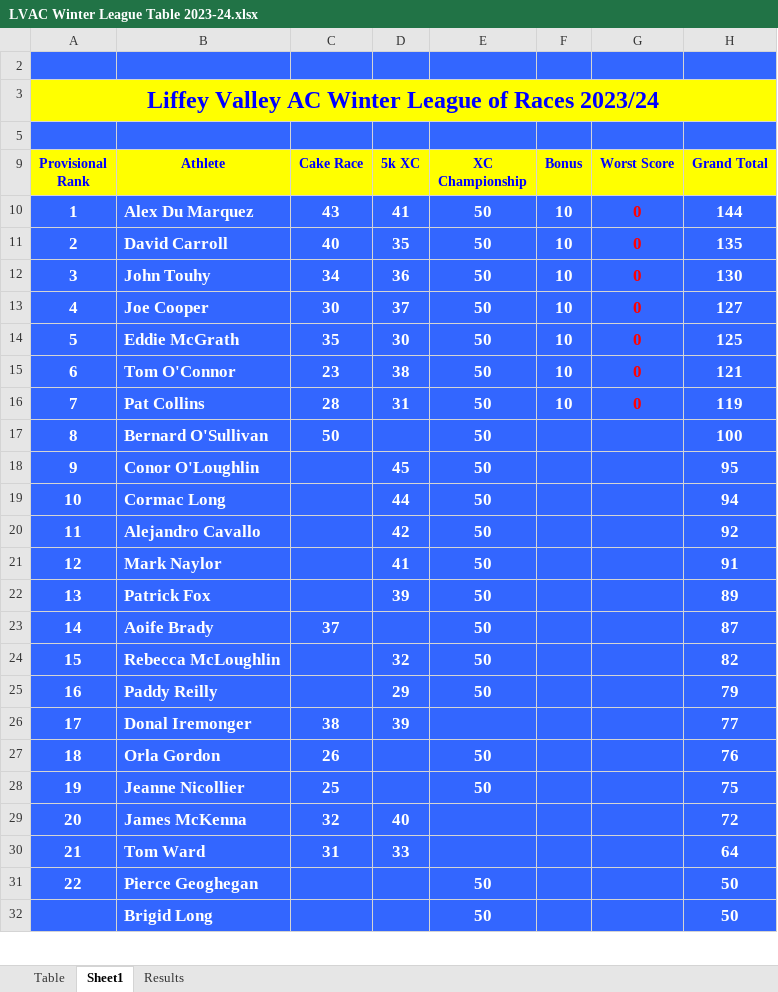
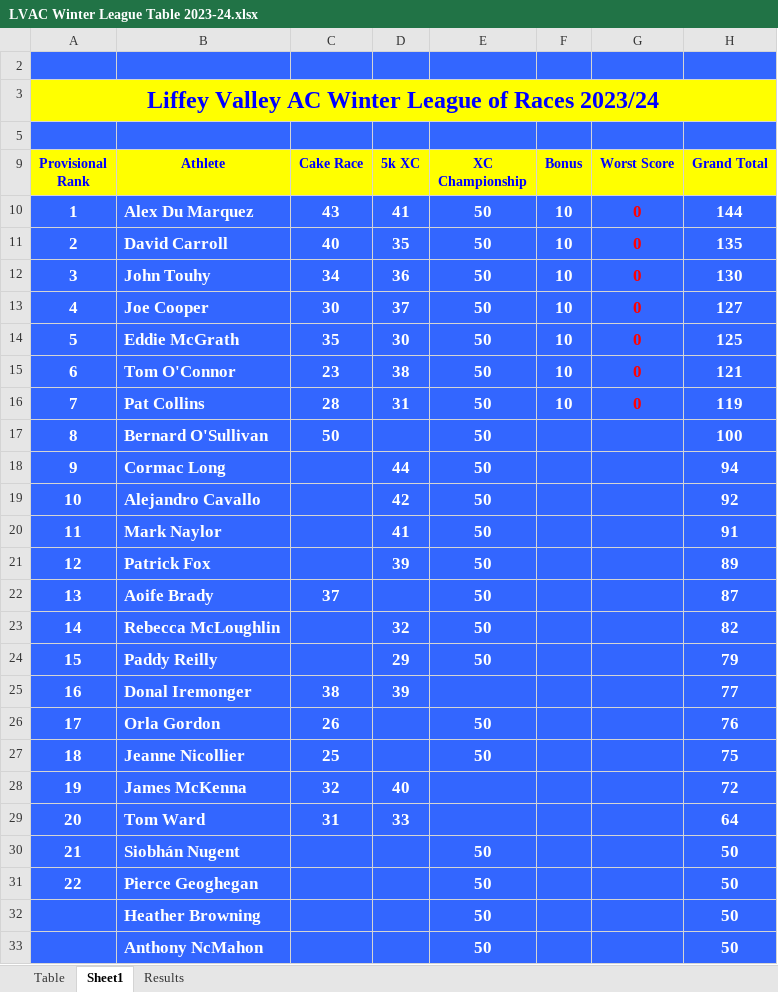
Before and after one commit to LiffeyValleyAC/LiffeyValleyAC.github.io, an Excel workbook: assets/results/winter-league-2023-2024/LVAC Winter League Table 2023-24.xlsx, sheet Sheet1, drawn as a sheet; only a part is shown; the shorter side is filled out with more unchanged rows; values as stored, in another font and other column widths than the file's, no borders; removed rows and columns are numbered as before the commit, all else as after; the diff covers the shown part only; the diff names each change by its address in the sheet, - before the commit and + after, or states it on an @@ line.

```diff
--- a/assets/results/winter-league-2023-2024/LVAC Winter League Table 2023-24.xlsx (sheet Sheet1)
+++ b/assets/results/winter-league-2023-2024/LVAC Winter League Table 2023-24.xlsx (sheet Sheet1)
-B18 (Athlete): Conor O'Loughlin
+B18 (Athlete): Cormac Long
-D18 (5k XC): 45
+D18 (5k XC): 44
-H18 (Grand Total): 95
+H18 (Grand Total): 94
-B19 (Athlete): Cormac Long
+B19 (Athlete): Alejandro Cavallo
-D19 (5k XC): 44
+D19 (5k XC): 42
-H19 (Grand Total): 94
+H19 (Grand Total): 92
-B20 (Athlete): Alejandro Cavallo
+B20 (Athlete): Mark Naylor
-D20 (5k XC): 42
+D20 (5k XC): 41
-H20 (Grand Total): 92
+H20 (Grand Total): 91
-B21 (Athlete): Mark Naylor
+B21 (Athlete): Patrick Fox
-D21 (5k XC): 41
+D21 (5k XC): 39
-H21 (Grand Total): 91
+H21 (Grand Total): 89
-B22 (Athlete): Patrick Fox
+B22 (Athlete): Aoife Brady
-C22 (Cake Race): (empty)
+C22 (Cake Race): 37
-D22 (5k XC): 39
+D22 (5k XC): (empty)
-H22 (Grand Total): 89
+H22 (Grand Total): 87
-B23 (Athlete): Aoife Brady
+B23 (Athlete): Rebecca McLoughlin
-C23 (Cake Race): 37
+C23 (Cake Race): (empty)
-D23 (5k XC): (empty)
+D23 (5k XC): 32
-H23 (Grand Total): 87
+H23 (Grand Total): 82
-B24 (Athlete): Rebecca McLoughlin
+B24 (Athlete): Paddy Reilly
-D24 (5k XC): 32
+D24 (5k XC): 29
-H24 (Grand Total): 82
+H24 (Grand Total): 79
-row 25: 16 | Paddy Reilly |  | 29 | 50 |  |  | 79
-A25 (Provisional Rank): 17
+A25 (Provisional Rank): 16
-A26 (Provisional Rank): 18
+A26 (Provisional Rank): 17
-A27 (Provisional Rank): 19
+A27 (Provisional Rank): 18
-A28 (Provisional Rank): 20
+A28 (Provisional Rank): 19
-A29 (Provisional Rank): 21
+A29 (Provisional Rank): 20
+row 30: 21 | Siobhán Nugent |  |  | 50 |  |  | 50
@@ row 35 moved to row 32: Heather Browning @@
```
Also changed, not shown: 2 added rows, 2 removed rows and 20 edited cells elsewhere in this sheet, sheet Results, 2 other files.
